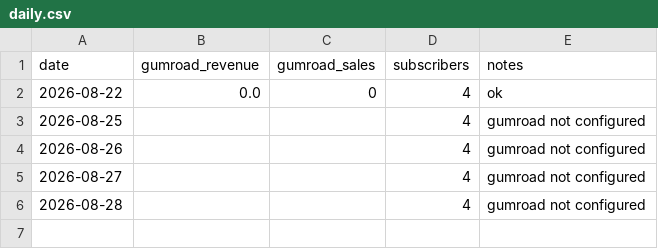
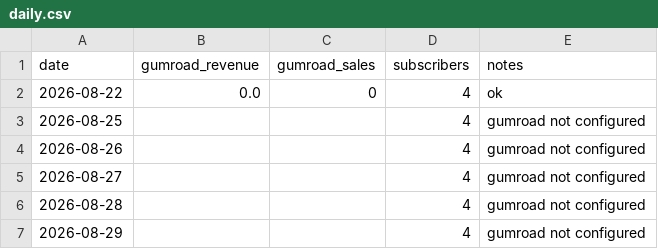
Before and after one commit to Gcode79/SofritoStudio, a CSV file: marketing/analytics/daily.csv, drawn as a sheet.

Commit message:
chore(marketing): daily metrics + weekly calendar

```diff
--- a/marketing/analytics/daily.csv
+++ b/marketing/analytics/daily.csv
@@ -6 +6,2 @@ date,gumroad_revenue,gumroad_sales,subscribers,notes
 2026-08-28,,,4,gumroad not configured
+2026-08-29,,,4,gumroad not configured
```
